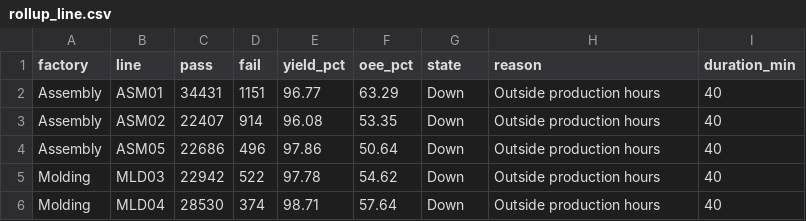
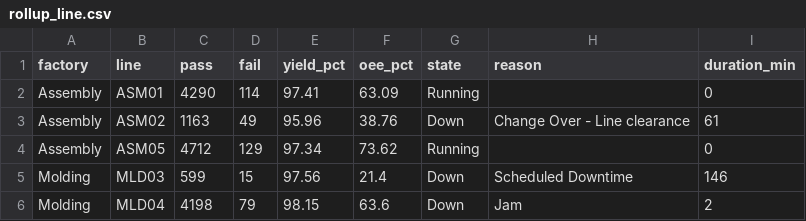
Before and after one commit to todd-cpme/ClearOEEDemo, a CSV file: data/rollup_line.csv, drawn as a sheet; only a part is shown; the diff covers the shown part only.

```diff
--- a/data/rollup_line.csv
+++ b/data/rollup_line.csv
@@ -1,6 +1,6 @@
 factory,line,pass,fail,yield_pct,oee_pct,state,reason,duration_min
-Assembly,ASM01,34431,1151,96.77,63.29,Down,Outside production hours,40
-Assembly,ASM02,22407,914,96.08,53.35,Down,Outside production hours,40
-Assembly,ASM05,22686,496,97.86,50.64,Down,Outside production hours,40
-Molding,MLD03,22942,522,97.78,54.62,Down,Outside production hours,40
-Molding,MLD04,28530,374,98.71,57.64,Down,Outside production hours,40
+Assembly,ASM01,4290,114,97.41,63.09,Running,,0
+Assembly,ASM02,1163,49,95.96,38.76,Down,Change Over - Line clearance,61
+Assembly,ASM05,4712,129,97.34,73.62,Running,,0
+Molding,MLD03,599,15,97.56,21.4,Down,Scheduled Downtime,146
+Molding,MLD04,4198,79,98.15,63.6,Down,Jam,2
```
Also changed, not shown: 108 edited cells elsewhere in this file, data/events.csv, data/rollup_factory.csv, 3 other files.
